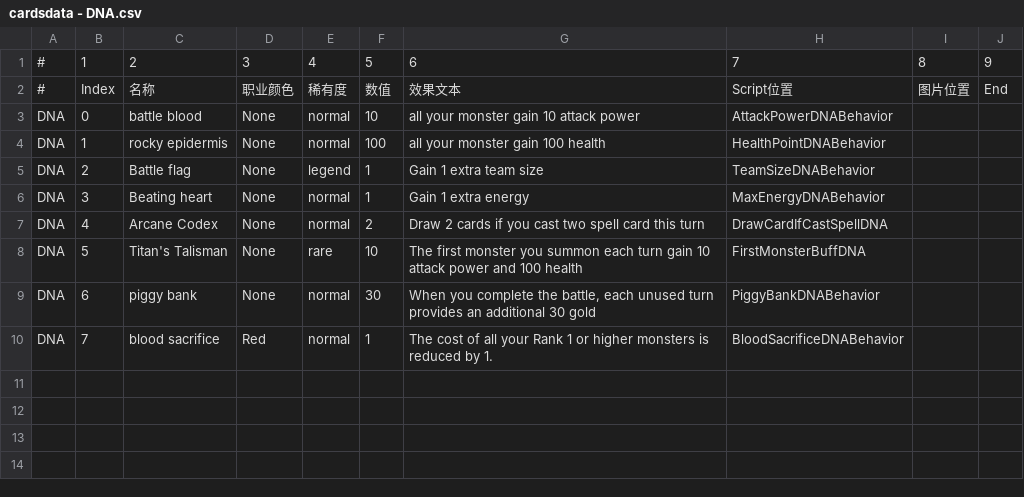
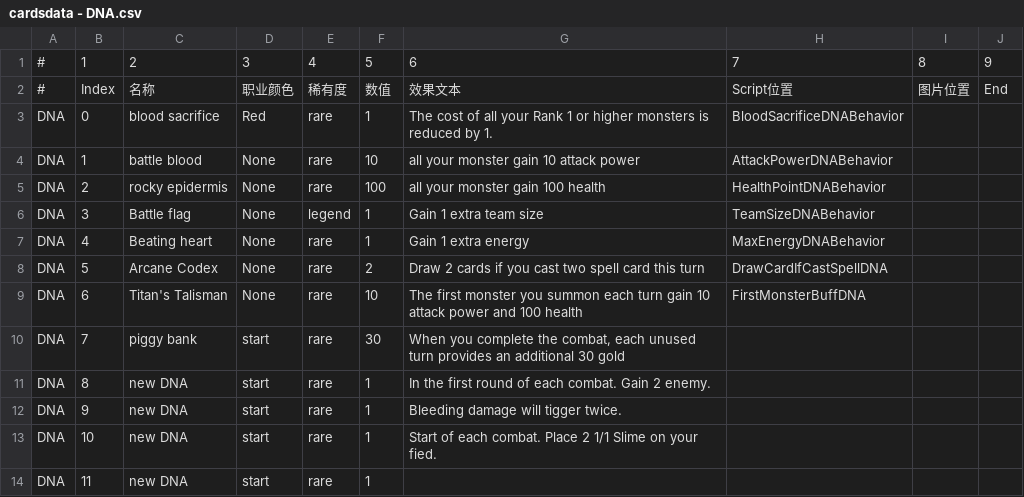
Before and after one commit to killua-y/MonsterLab, a CSV file: Assets/Datas/cardsdata - DNA.csv, drawn as a sheet.

```diff
--- a/Assets/Datas/cardsdata - DNA.csv
+++ b/Assets/Datas/cardsdata - DNA.csv
@@ -2,9 +2,13 @@
 #,Index,名称,职业颜色,稀有度,数值,效果文本,Script位置,图片位置,End
-DNA,0,battle blood,None,normal,10,all your monster gain 10 attack power,AttackPowerDNABehavior,,
-DNA,1,rocky epidermis,None,normal,100,all your monster gain 100 health,HealthPointDNABehavior,,
-DNA,2,Battle flag,None,legend,1,Gain 1 extra team size,TeamSizeDNABehavior,,
-DNA,3,Beating heart,None,normal,1,Gain 1 extra energy,MaxEnergyDNABehavior,,
-DNA,4,Arcane Codex,None,normal,2,Draw 2 cards if you cast two spell card this turn,DrawCardIfCastSpellDNA,,
-DNA,5,Titan's Talisman,None,rare,10,The first monster you summon each turn gain 10 attack power and 100 health,FirstMonsterBuffDNA,,
-DNA,6,piggy bank,None,normal,30,"When you complete the battle, each unused turn provides an additional 30 gold",PiggyBankDNABehavior,,
-DNA,7,blood sacrifice,Red,normal,1,The cost of all your Rank 1 or higher monsters is reduced by 1.,BloodSacrificeDNABehavior,,
+DNA,0,blood sacrifice,Red,rare,1,The cost of all your Rank 1 or higher monsters is reduced by 1.,BloodSacrificeDNABehavior,,
+DNA,1,battle blood,None,rare,10,all your monster gain 10 attack power,AttackPowerDNABehavior,,
+DNA,2,rocky epidermis,None,rare,100,all your monster gain 100 health,HealthPointDNABehavior,,
+DNA,3,Battle flag,None,legend,1,Gain 1 extra team size,TeamSizeDNABehavior,,
+DNA,4,Beating heart,None,rare,1,Gain 1 extra energy,MaxEnergyDNABehavior,,
+DNA,5,Arcane Codex,None,rare,2,Draw 2 cards if you cast two spell card this turn,DrawCardIfCastSpellDNA,,
+DNA,6,Titan's Talisman,None,rare,10,The first monster you summon each turn gain 10 attack power and 100 health,FirstMonsterBuffDNA,,
+DNA,7,piggy bank,start,rare,30,"When you complete the combat, each unused turn provides an additional 30 gold",,,
+DNA,8,new DNA,start,rare,1,In the first round of each combat. Gain 2 enemy.,,,
+DNA,9,new DNA,start,rare,1,Bleeding damage will tigger twice.,,,
+DNA,10,new DNA,start,rare,1,Start of each combat. Place 2 1/1 Slime on your fied.,,,
+DNA,11,new DNA,start,rare,1,,,,
```
Also changed, not shown: Assets/Datas/cardsdata - AllCards.csv, Assets/Datas/cardsdata - Enemy.csv, 29 other files.
